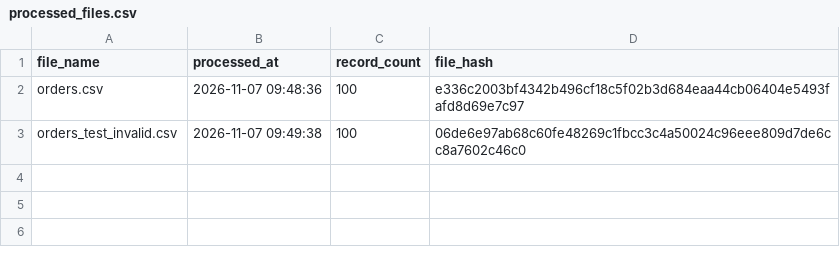
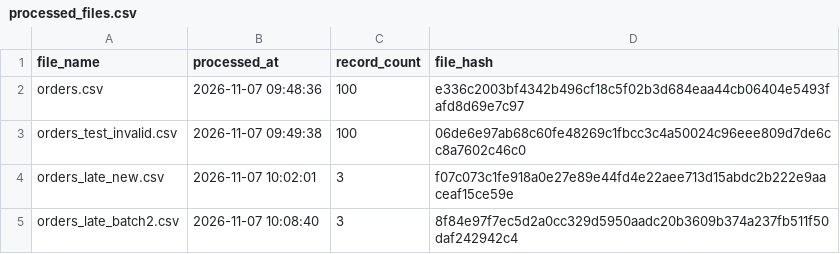
Before and after one commit to Prachi21132/yotta-orders-pipeline, a CSV file: data/metadata/processed_files.csv, drawn as a sheet.

```diff
--- a/data/metadata/processed_files.csv
+++ b/data/metadata/processed_files.csv
@@ -3 +3,3 @@ orders.csv,2026-11-07 09:48:36,100,e336c2003bf4342b496cf18c5f02b3d684eaa44cb0640
 orders_test_invalid.csv,2026-11-07 09:49:38,100,06de6e97ab68c60fe48269c1fbcc3c4a50024c96eee809d7de6cc8a7602c46c0
+orders_late_new.csv,2026-11-07 10:02:01,3,f07c073c1fe918a0e27e89e44fd4e22aee713d15abdc2b222e9aaceaf15ce59e
+orders_late_batch2.csv,2026-11-07 10:08:40,3,8f84e97f7ec5d2a0cc329d5950aadc20b3609b374a237fb511f50daf242942c4
```
Also changed, not shown: 6 other files.
